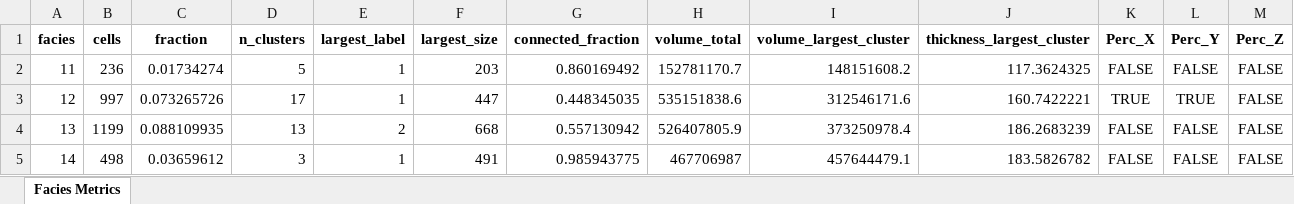
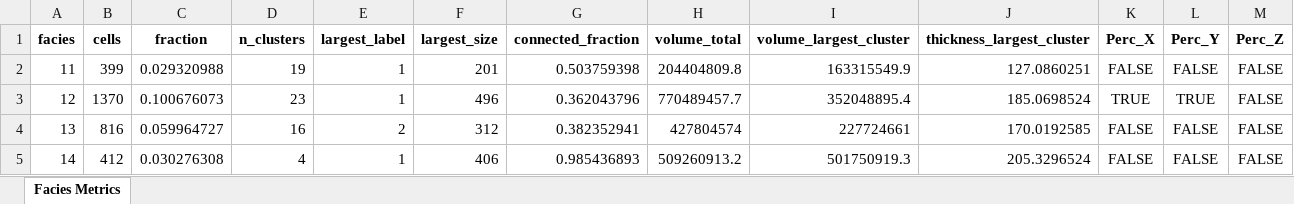
Before and after one commit to cadumedeiros/sfm_model_analysis, an Excel workbook: results/facies_metrics.xlsx, sheet Facies Metrics, drawn as a sheet; only a part is shown; values as stored, in another font and other column widths than the file's, no borders; the diff covers the shown part only; the diff names each change by its address in the sheet, - before the commit and + after, or states it on an @@ line.

```diff
--- a/results/facies_metrics.xlsx (sheet Facies Metrics)
+++ b/results/facies_metrics.xlsx (sheet Facies Metrics)
-B2 (cells): 236
+B2 (cells): 399
-C2 (fraction): 0.01734274
+C2 (fraction): 0.029320988
-D2 (n_clusters): 5
+D2 (n_clusters): 19
-F2 (largest_size): 203
+F2 (largest_size): 201
-G2 (connected_fraction): 0.860169492
+G2 (connected_fraction): 0.503759398
-H2 (volume_total): 152781170.7
+H2 (volume_total): 204404809.8
-I2 (volume_largest_cluster): 148151608.2
+I2 (volume_largest_cluster): 163315549.9
-J2 (thickness_largest_cluster): 117.3624325
+J2 (thickness_largest_cluster): 127.0860251
-B3 (cells): 997
+B3 (cells): 1370
-C3 (fraction): 0.073265726
+C3 (fraction): 0.100676073
-D3 (n_clusters): 17
+D3 (n_clusters): 23
-F3 (largest_size): 447
+F3 (largest_size): 496
-G3 (connected_fraction): 0.448345035
+G3 (connected_fraction): 0.362043796
-H3 (volume_total): 535151838.6
+H3 (volume_total): 770489457.7
-I3 (volume_largest_cluster): 312546171.6
+I3 (volume_largest_cluster): 352048895.4
-J3 (thickness_largest_cluster): 160.7422221
+J3 (thickness_largest_cluster): 185.0698524
-B4 (cells): 1199
+B4 (cells): 816
-C4 (fraction): 0.088109935
+C4 (fraction): 0.059964727
-D4 (n_clusters): 13
+D4 (n_clusters): 16
-F4 (largest_size): 668
+F4 (largest_size): 312
-G4 (connected_fraction): 0.557130942
+G4 (connected_fraction): 0.382352941
-H4 (volume_total): 526407805.9
+H4 (volume_total): 427804574
-I4 (volume_largest_cluster): 373250978.4
+I4 (volume_largest_cluster): 227724661
-J4 (thickness_largest_cluster): 186.2683239
+J4 (thickness_largest_cluster): 170.0192585
-B5 (cells): 498
+B5 (cells): 412
-C5 (fraction): 0.03659612
+C5 (fraction): 0.030276308
-D5 (n_clusters): 3
+D5 (n_clusters): 4
-F5 (largest_size): 491
+F5 (largest_size): 406
-G5 (connected_fraction): 0.985943775
+G5 (connected_fraction): 0.985436893
-H5 (volume_total): 467706987
+H5 (volume_total): 509260913.2
-I5 (volume_largest_cluster): 457644479.1
+I5 (volume_largest_cluster): 501750919.3
-J5 (thickness_largest_cluster): 183.5826782
+J5 (thickness_largest_cluster): 205.3296524
```
Also changed, not shown: 1 added row, 1 removed row and 104 edited cells elsewhere in this sheet, 4 other files.
